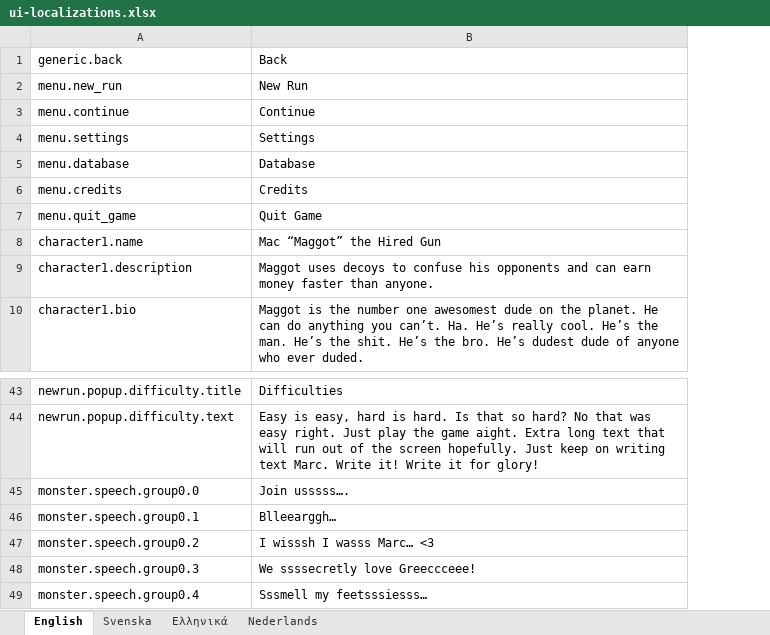
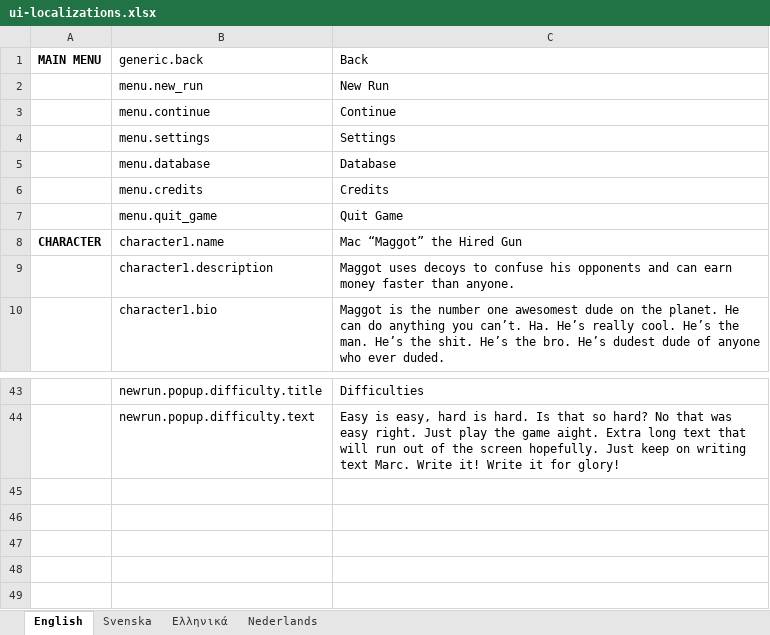
Before and after one commit to marcakafoddex/neutropia-data, an Excel workbook: game/ui-localizations.xlsx, sheet English, drawn as a sheet; only a part is shown, gaps mark what is left out; values as stored, in another font and other column widths than the file's, no borders; removed rows and columns are numbered as before the commit, all else as after; the diff names each change by its address in the sheet, - before the commit and + after, or states it on an @@ line.

Commit message:
Split off speeches to separate file, and added grouping column

```diff
--- a/game/ui-localizations.xlsx (sheet English)
+++ b/game/ui-localizations.xlsx (sheet English)
+column A (MAIN MENU), row 8: CHARACTER
-row 45: monster.speech.group0.0 | Join usssss….
-row 46: monster.speech.group0.1 | Blleearggh…
-row 47: monster.speech.group0.2 | I wisssh I wasss Marc… <3
-row 48: monster.speech.group0.3 | We ssssecretly love Greeccceee!
-row 49: monster.speech.group0.4 | Sssmell my feetsssiesss…
```
Also changed, not shown: sheet Svenska, sheet Ελληνικά, sheet Nederlands, 1 other file.
